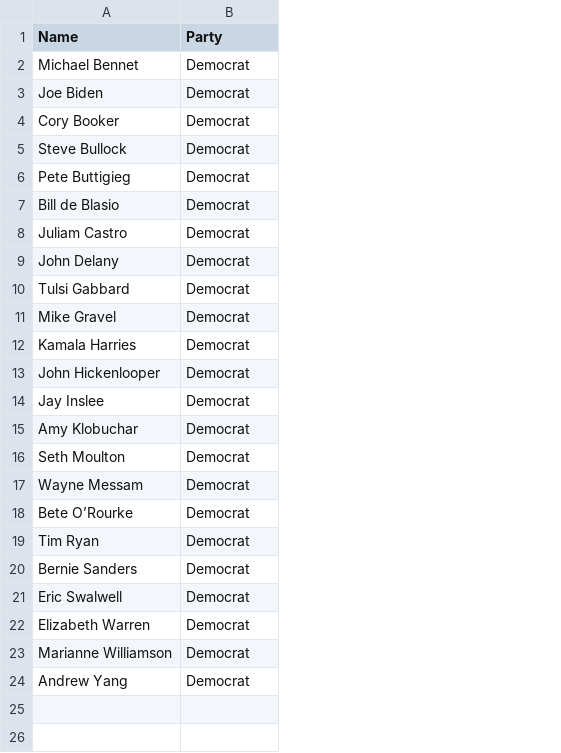
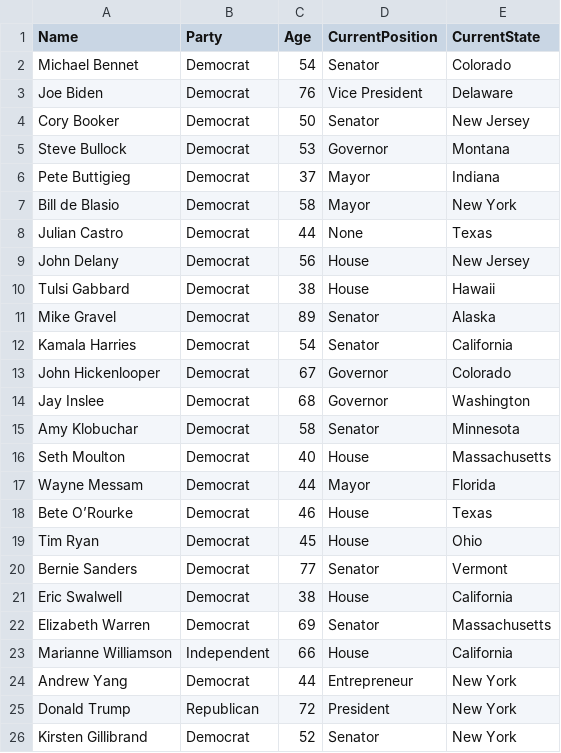
Before and after one commit to coldicecream/2020elections, a CSV file: candidates.csv, drawn as a sheet; the diff names each change by its address in the sheet, - before the commit and + after, or states it on an @@ line.

Commit message:
ADD: current position and state

```diff
--- a/candidates.csv
+++ b/candidates.csv
+column C (Age), rows 2-24: 54 | 76 | 50 | 53 | 37 | 58 | 44 | 56 | 38 | 89 | 54 | 67 | 68 | 58 | 40 | 44 | 46 | 45 | 77 | 38 | 69 | 66 | 44
+column D (CurrentPosition), rows 2-24: Senator | Vice President | Senator | Governor | Mayor | Mayor | None | House | House | Senator | Senator | Governor | Governor | Senator | House | Mayor | House | House | Senator | House | Senator | House | Entrepreneur
+column E (CurrentState), rows 2-24: Colorado | Delaware | New Jersey | Montana | Indiana | New York | Texas | New Jersey | Hawaii | Alaska | California | Colorado | Washington | Minnesota | Massachusetts | Florida | Texas | Ohio | Vermont | California | Massachusetts | California | New York
-A8 (Name): Juliam Castro
+A8 (Name): Julian Castro
-B23 (Party): Democrat
+B23 (Party): Independent
+row 25: Donald Trump | Republican | 72 | President | New York
+row 26: Kirsten Gillibrand | Democrat | 52 | Senator | New York
```
